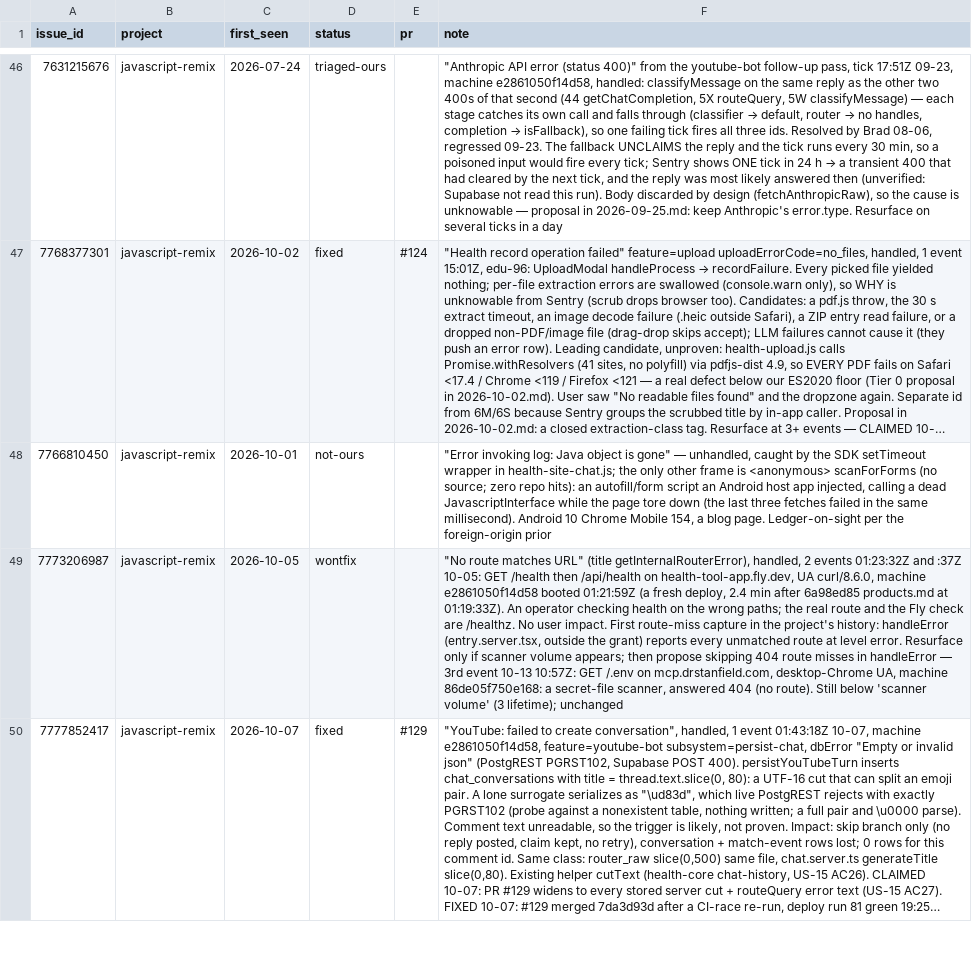
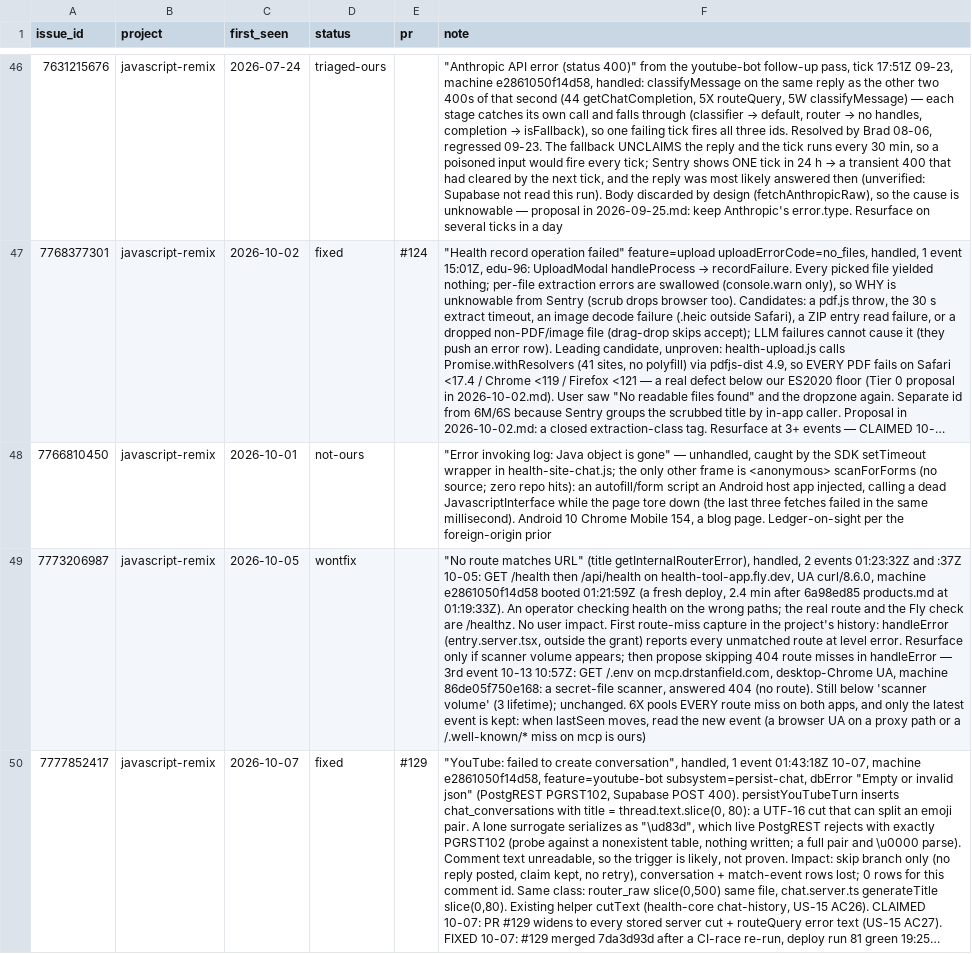
Before and after one commit to DrBradStanfield/roadmap, a CSV file: docs/loops/sentry-fix/ledger.csv, drawn as a sheet; only a part is shown, gaps mark what is left out; long unchanged cells end in …; the diff covers the shown part only; the diff names each change by its address in the sheet, - before the commit and + after, or states it on an @@ line.

Commit message:
sentry-fix 2026-10-14: adversary round — 6Z verdict 'most likely upstream', resurface rule as a Supabase count on all surfaces, 6X read-each-event, retro. Net prod LOC 0 (docs/loops only); deleted nothing; swept only this run's files (tree otherwise clean).

```diff
--- a/docs/loops/sentry-fix/ledger.csv
+++ b/docs/loops/sentry-fix/ledger.csv
-F49 (note): …(3 lifetime); unchanged
+F49 (note): …(3 lifetime); unchanged. 6X pools EVERY route miss on both apps, and only the latest event is kept: when lastSeen moves, read the new event (a browser UA on a proxy path or a /.well-known/* miss on mcp is ours)
```
Also changed, not shown: 1 edited cell elsewhere in this file, 2 other files.
